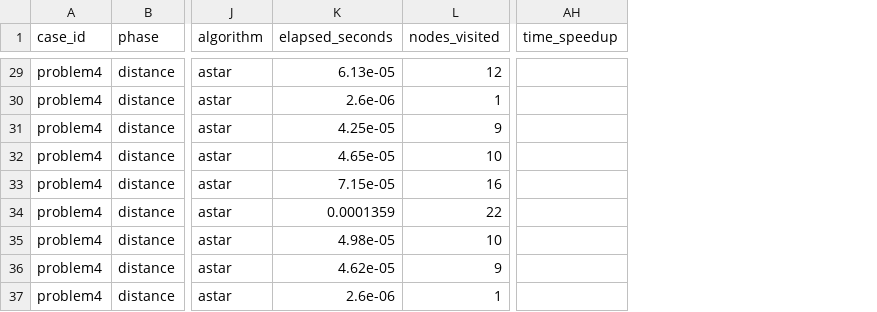
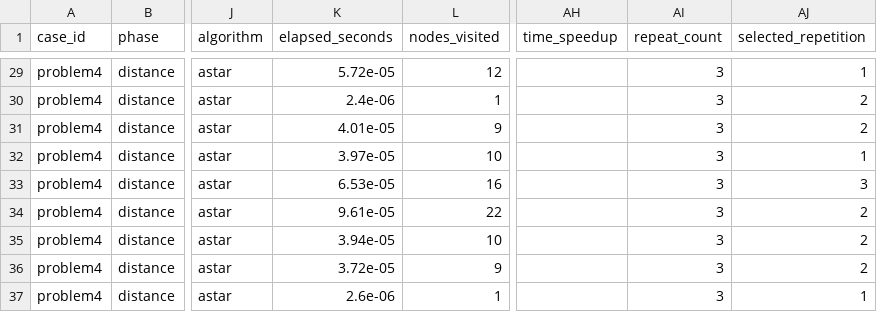
Before and after one commit to joyce1116/course_ai_proj2, a CSV file: results/problem4_treasure_game/distance_matrix/metrics.csv, drawn as a sheet; only a part is shown, gaps mark what is left out; the diff covers the shown part only; the diff names each change by its address in the sheet, - before the commit and + after, or states it on an @@ line.

```diff
--- a/results/problem4_treasure_game/distance_matrix/metrics.csv
+++ b/results/problem4_treasure_game/distance_matrix/metrics.csv
+column AI (repeat_count), rows 29-37: all 3
+column AJ (selected_repetition), rows 29-37: 1 | 2 | 2 | 1 | 3 | 2 | 2 | 2 | 1
-K29 (elapsed_seconds): 6.13e-05
+K29 (elapsed_seconds): 5.72e-05
-K30 (elapsed_seconds): 2.6e-06
+K30 (elapsed_seconds): 2.4e-06
-K31 (elapsed_seconds): 4.25e-05
+K31 (elapsed_seconds): 4.01e-05
-K32 (elapsed_seconds): 4.65e-05
+K32 (elapsed_seconds): 3.97e-05
-K33 (elapsed_seconds): 7.15e-05
+K33 (elapsed_seconds): 6.53e-05
-K34 (elapsed_seconds): 0.0001359
+K34 (elapsed_seconds): 9.61e-05
-K35 (elapsed_seconds): 4.98e-05
+K35 (elapsed_seconds): 3.94e-05
-K36 (elapsed_seconds): 4.62e-05
+K36 (elapsed_seconds): 3.72e-05
```
Also changed, not shown: 26 edited cells elsewhere in this file, results/problem2_weighted_terrain/metrics.csv, results/problem3_game_tree/metrics.csv, 54 other files.
